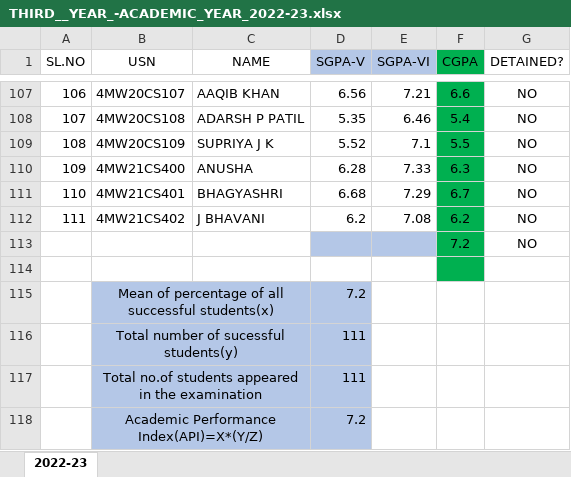
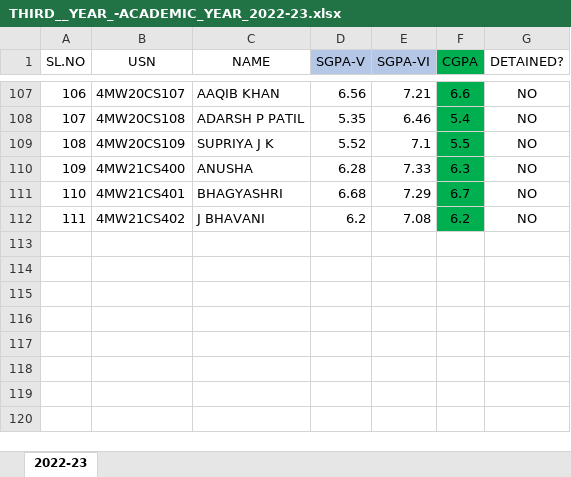
Before and after one commit to VaishnaviRaoB/NBAcademix, an Excel workbook: NBAcademix/media/performance_documents/THIRD__YEAR_-ACADEMIC_YEAR_2022-23.xlsx, sheet 2022-23, drawn as a sheet; only a part is shown, gaps mark what is left out; values as stored, in another font and other column widths than the file's, no borders; the diff names each change by its address in the sheet, - before the commit and + after, or states it on an @@ line.

```diff
--- a/NBAcademix/media/performance_documents/THIRD__YEAR_-ACADEMIC_YEAR_2022-23.xlsx (sheet 2022-23)
+++ b/NBAcademix/media/performance_documents/THIRD__YEAR_-ACADEMIC_YEAR_2022-23.xlsx (sheet 2022-23)
-row 113:  |  |  |  |  | 7.2 | NO
-row 114: (empty)
-row 115:  | Mean of percentage of all successful students(x) |  | 7.2
-row 116:  | Total number of sucessful students(y) |  | 111
-row 117:  | Total no.of students appeared in the examination |  | 111
-row 118:  | Academic Performance Index(API)=X*(Y/Z) |  | 7.2
```
Also changed, not shown: NBAcademix/media/performance_documents/SECOND__YEAR_-ACADEMIC_YEAR_2020-21.xlsx, NBAcademix/media/performance_documents/SECOND__YEAR_-ACADEMIC_YEAR_2021-22.xlsx, 5 other files.
